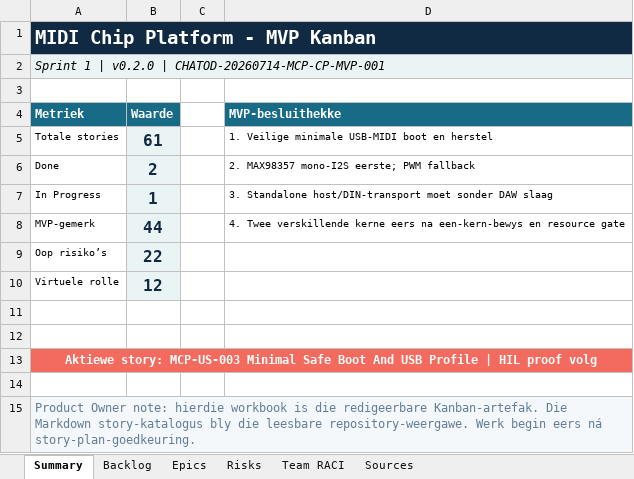
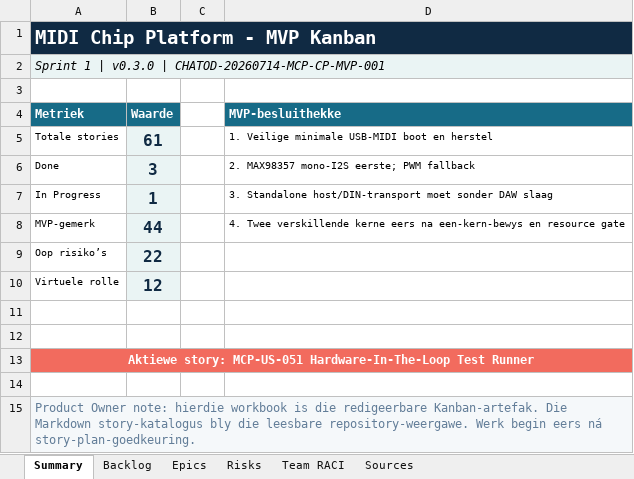
Before and after one commit to pappavis/circuitpython-midi-chip-platform, an Excel workbook: outputs/CHATOD-20260714-MCP-CP-MVP-001/circuitpython_midi_chip_platform_mvp_kanban_v0.1.0.xlsx, sheet Summary, drawn as a sheet; values as stored, in another font and other column widths than the file's, no borders; the diff names each change by its address in the sheet, - before the commit and + after, or states it on an @@ line.

Commit message:
feat: add redacted hardware in loop verification

```diff
--- a/outputs/CHATOD-20260714-MCP-CP-MVP-001/circuitpython_midi_chip_platform_mvp_kanban_v0.1.0.xlsx (sheet Summary)
+++ b/outputs/CHATOD-20260714-MCP-CP-MVP-001/circuitpython_midi_chip_platform_mvp_kanban_v0.1.0.xlsx (sheet Summary)
-A2 (Metriek): …1 | v0.2.0 | CHATOD-20260714-MCP-CP-MVP-001
+A2 (Metriek): …1 | v0.3.0 | CHATOD-20260714-MCP-CP-MVP-001
-B6 (Waarde): 2
+B6 (Waarde): 3
-A13 (Metriek): Aktiewe story: MCP-US-003 Minimal Safe Boot And USB Profile | HIL proof volg
+A13 (Metriek): Aktiewe story: MCP-US-051 Hardware-In-The-Loop Test Runner
```
Also changed, not shown: sheet Backlog, sheet Epics, 15 other files.
